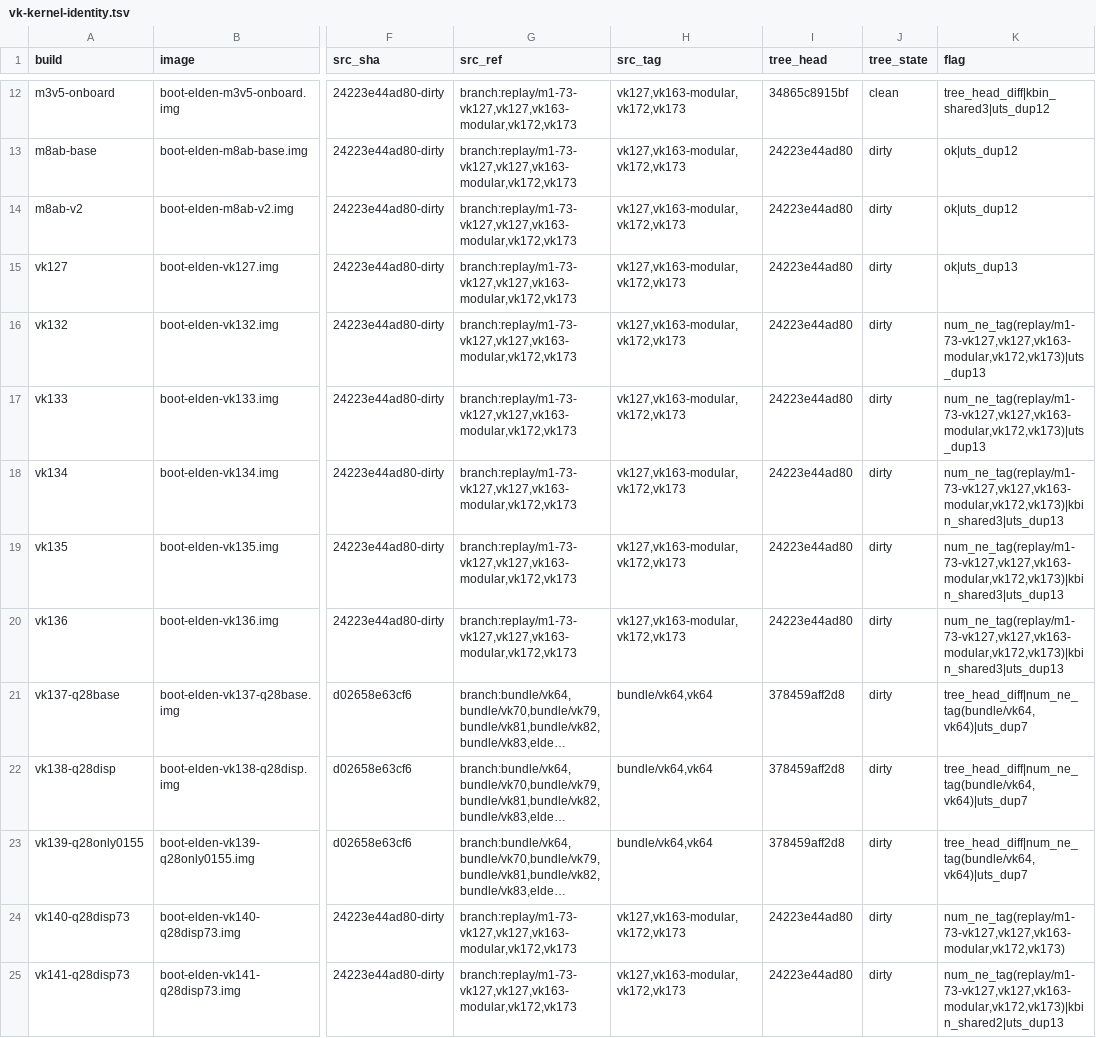
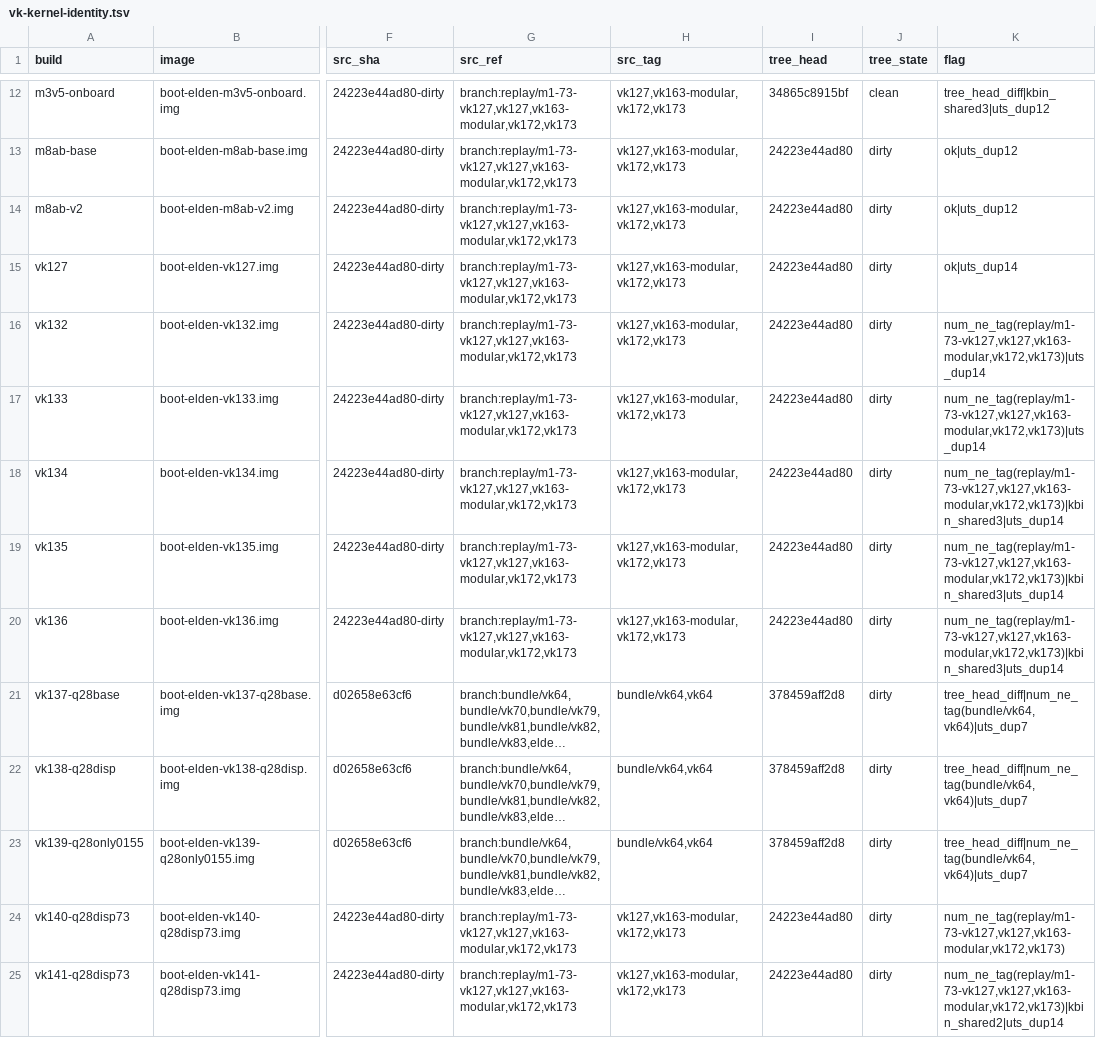
Before and after one commit to xiaquwan1001/lenovo-legion-y700-gen4-tb322fc-elden-linux, a TSV file: versions/vk-kernel-identity.tsv, drawn as a sheet; only a part is shown, gaps mark what is left out; long unchanged cells end in …; the diff covers the shown part only; the diff names each change by its address in the sheet, - before the commit and + after, or states it on an @@ line.

```diff
--- a/versions/vk-kernel-identity.tsv
+++ b/versions/vk-kernel-identity.tsv
-K15 (flag): ok|uts_dup13
+K15 (flag): ok|uts_dup14
-K16:K17 (flag): num_ne_tag(replay/m1-73-vk127,vk127,vk163-modular,vk172,vk173)|uts_dup13
+K16:K17 (flag): num_ne_tag(replay/m1-73-vk127,vk127,vk163-modular,vk172,vk173)|uts_dup14
-K18:K20 (flag): num_ne_tag(replay/m1-73-vk127,vk127,vk163-modular,vk172,vk173)|kbin_shared3|uts_dup13
+K18:K20 (flag): num_ne_tag(replay/m1-73-vk127,vk127,vk163-modular,vk172,vk173)|kbin_shared3|uts_dup14
-K25 (flag): num_ne_tag(replay/m1-73-vk127,vk127,vk163-modular,vk172,vk173)|kbin_shared2|uts_dup13
+K25 (flag): num_ne_tag(replay/m1-73-vk127,vk127,vk163-modular,vk172,vk173)|kbin_shared2|uts_dup14
```
Also changed, not shown: 39 edited cells elsewhere in this file, 16 other files.
